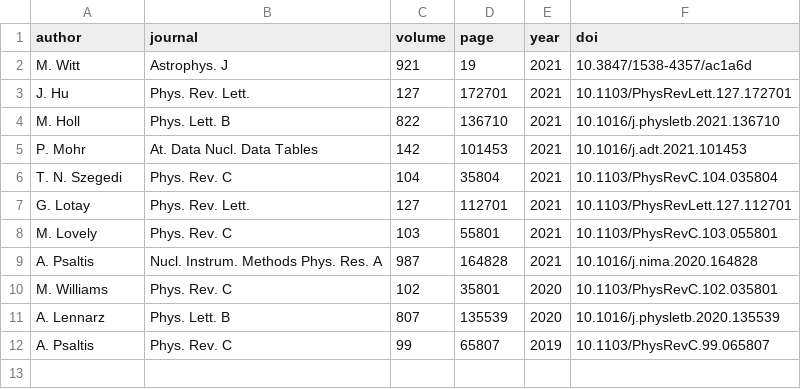
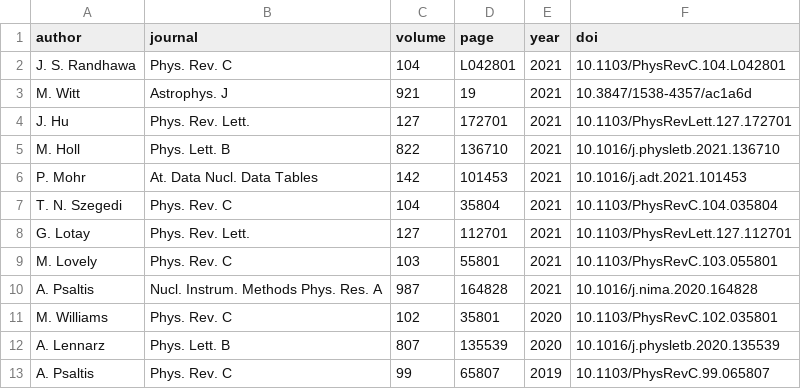
Before and after one commit to psaltisa/psaltisa.github.io, a CSV file: _data/pubs.csv, drawn as a sheet.

```diff
--- a/_data/pubs.csv
+++ b/_data/pubs.csv
@@ -1,2 +1,3 @@
 author,journal,volume,page,year,doi
+J. S. Randhawa,Phys. Rev. C,104,L042801,2021,10.1103/PhysRevC.104.L042801
 M. Witt,Astrophys. J,921,19,2021,10.3847/1538-4357/ac1a6d
```
Also changed, not shown: 3 other files.
